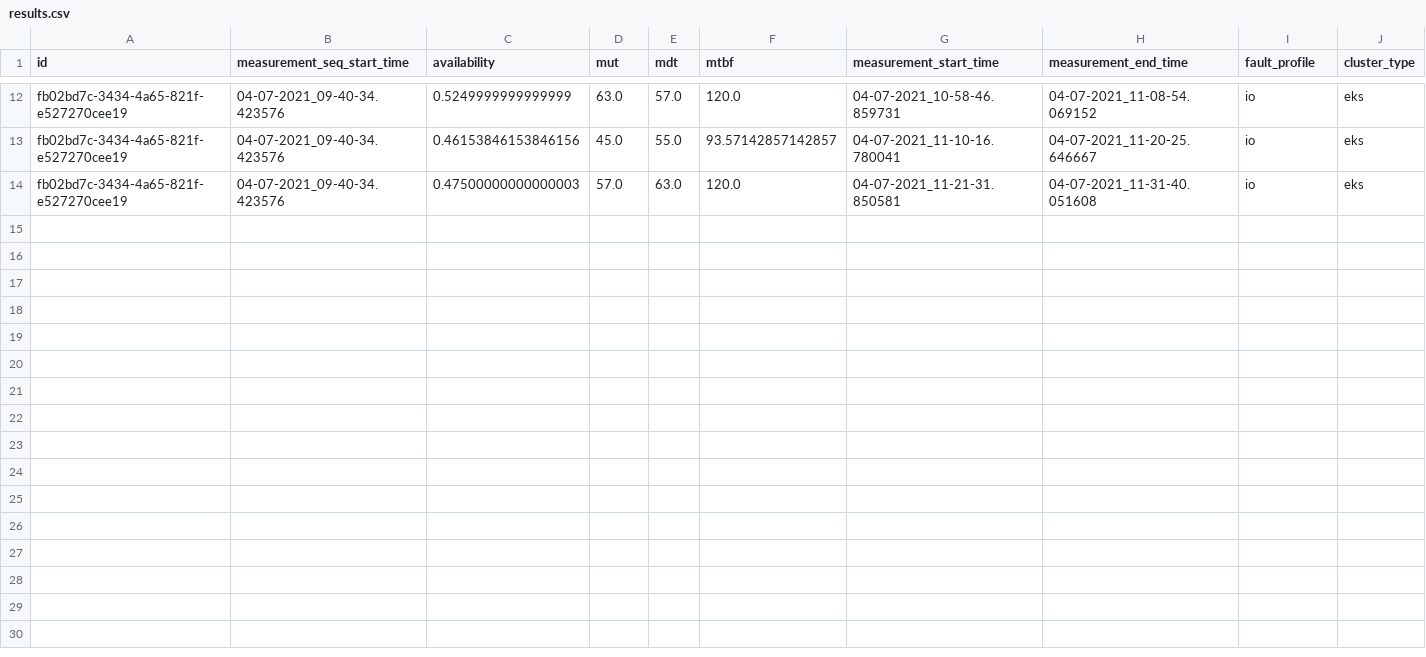
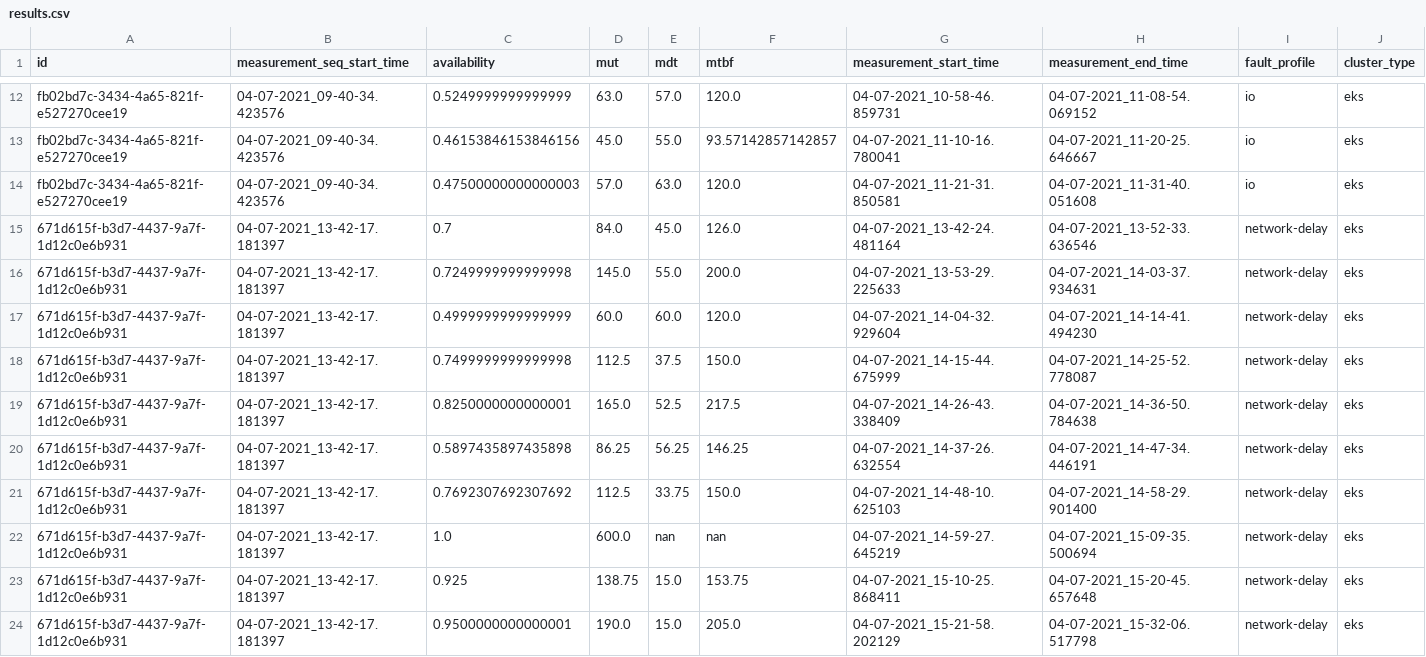
Before and after one commit to martonorova/msc-onlab, a CSV file: kubedepend/kubedepend/results/results.csv, drawn as a sheet; only a part is shown, gaps mark what is left out; rows hold the shown columns only; the diff names each change by its address in the sheet, - before the commit and + after, or states it on an @@ line.

Commit message:
Network delay test

```diff
--- a/kubedepend/kubedepend/results/results.csv
+++ b/kubedepend/kubedepend/results/results.csv
+row 15: 671d615f-b3d7-4437-9a7f-1d12c0e6b931 | 04-07-2021_13-42-17.181397 | 0.7 | 84.0 | 45.0 | 126.0 | 04-07-2021_13-42-24.481164 | 04-07-2021_13-52-33.636546 | network-delay | eks
+row 16: 671d615f-b3d7-4437-9a7f-1d12c0e6b931 | 04-07-2021_13-42-17.181397 | 0.7249999999999998 | 145.0 | 55.0 | 200.0 | 04-07-2021_13-53-29.225633 | 04-07-2021_14-03-37.934631 | network-delay | eks
+row 17: 671d615f-b3d7-4437-9a7f-1d12c0e6b931 | 04-07-2021_13-42-17.181397 | 0.4999999999999999 | 60.0 | 60.0 | 120.0 | 04-07-2021_14-04-32.929604 | 04-07-2021_14-14-41.494230 | network-delay | eks
+row 18: 671d615f-b3d7-4437-9a7f-1d12c0e6b931 | 04-07-2021_13-42-17.181397 | 0.7499999999999998 | 112.5 | 37.5 | 150.0 | 04-07-2021_14-15-44.675999 | 04-07-2021_14-25-52.778087 | network-delay | eks
+row 19: 671d615f-b3d7-4437-9a7f-1d12c0e6b931 | 04-07-2021_13-42-17.181397 | 0.8250000000000001 | 165.0 | 52.5 | 217.5 | 04-07-2021_14-26-43.338409 | 04-07-2021_14-36-50.784638 | network-delay | eks
+row 20: 671d615f-b3d7-4437-9a7f-1d12c0e6b931 | 04-07-2021_13-42-17.181397 | 0.5897435897435898 | 86.25 | 56.25 | 146.25 | 04-07-2021_14-37-26.632554 | 04-07-2021_14-47-34.446191 | network-delay | eks
+row 21: 671d615f-b3d7-4437-9a7f-1d12c0e6b931 | 04-07-2021_13-42-17.181397 | 0.7692307692307692 | 112.5 | 33.75 | 150.0 | 04-07-2021_14-48-10.625103 | 04-07-2021_14-58-29.901400 | network-delay | eks
+row 22: 671d615f-b3d7-4437-9a7f-1d12c0e6b931 | 04-07-2021_13-42-17.181397 | 1.0 | 600.0 | nan | nan | 04-07-2021_14-59-27.645219 | 04-07-2021_15-09-35.500694 | network-delay | eks
+row 23: 671d615f-b3d7-4437-9a7f-1d12c0e6b931 | 04-07-2021_13-42-17.181397 | 0.925 | 138.75 | 15.0 | 153.75 | 04-07-2021_15-10-25.868411 | 04-07-2021_15-20-45.657648 | network-delay | eks
+row 24: 671d615f-b3d7-4437-9a7f-1d12c0e6b931 | 04-07-2021_13-42-17.181397 | 0.9500000000000001 | 190.0 | 15.0 | 205.0 | 04-07-2021_15-21-58.202129 | 04-07-2021_15-32-06.517798 | network-delay | eks
```
Also changed, not shown: 2 other files.
